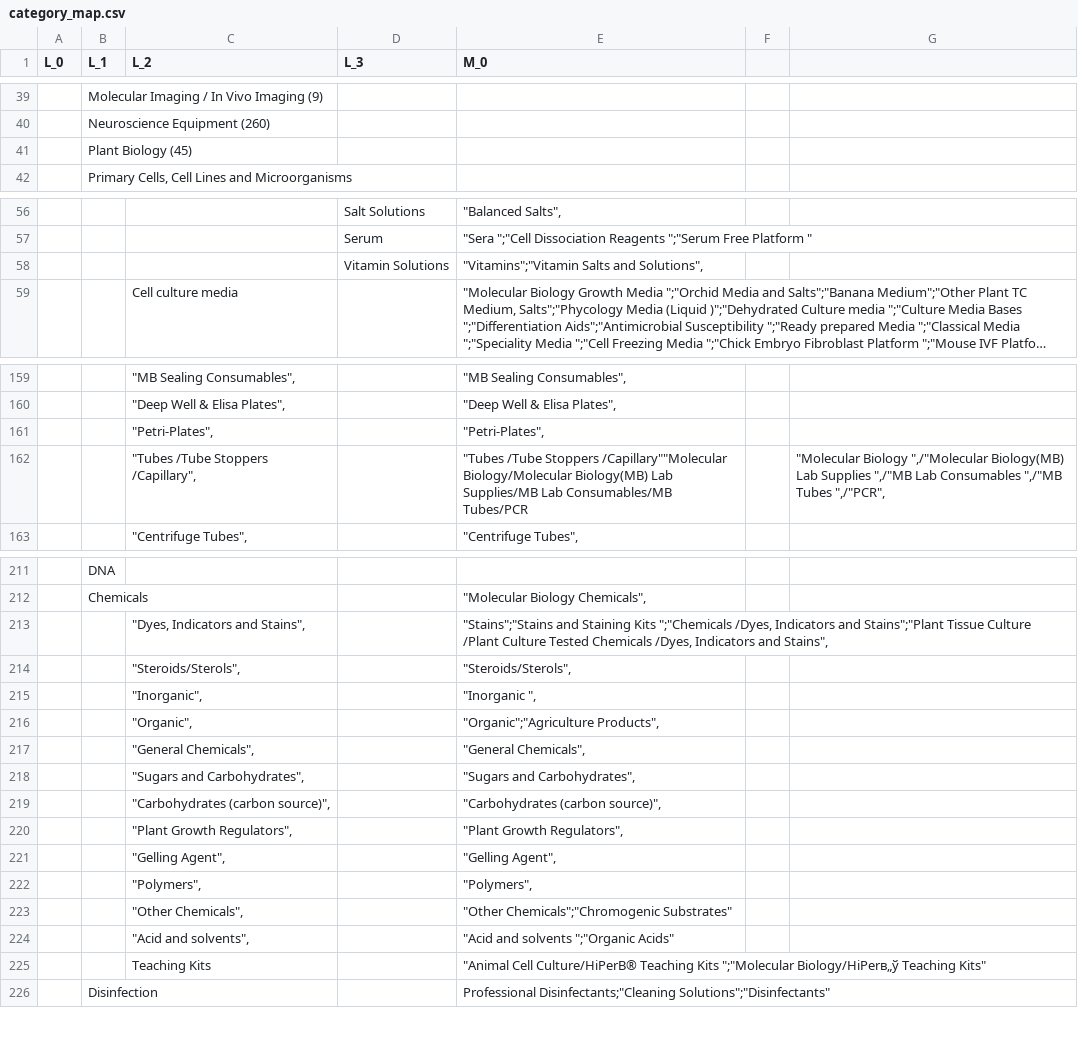
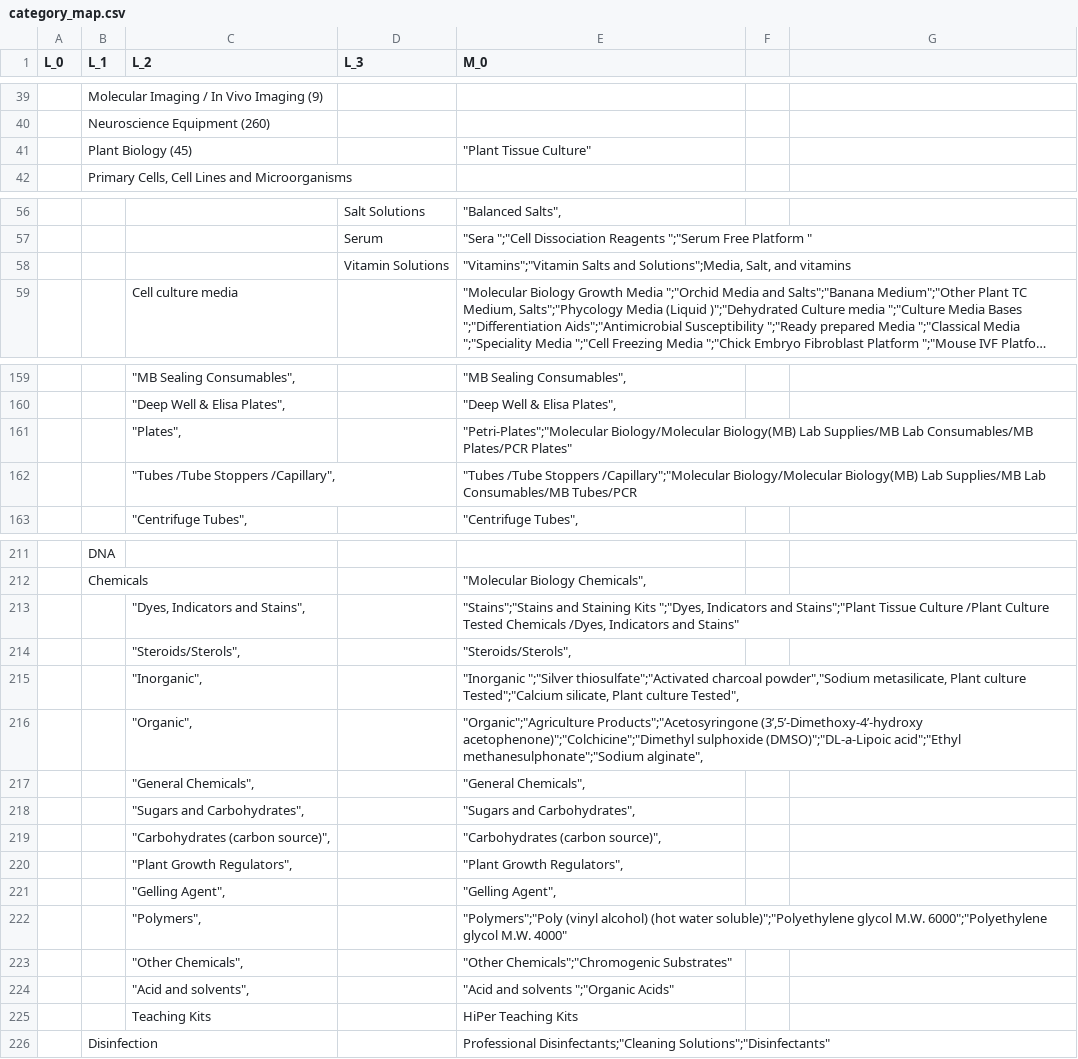
Before and after one commit to panagonov/files_to_db, a CSV file: shop/ridacom/save_transformers/unclassified/himedia/category_map.csv, drawn as a sheet; only a part is shown, gaps mark what is left out; long unchanged cells end in …; removed rows and columns are numbered as before the commit, all else as after; the diff covers the shown part only; the diff names each change by its address in the sheet, - before the commit and + after, or states it on an @@ line.

Commit message:
new product categorisation - himedia is ready

```diff
--- a/shop/ridacom/save_transformers/unclassified/himedia/category_map.csv
+++ b/shop/ridacom/save_transformers/unclassified/himedia/category_map.csv
-E41 (M_0): (empty)
+E41 (M_0): "Plant Tissue Culture"
-E58 (M_0): …Salts and Solutions",
+E58 (M_0): …Salts and Solutions";Media, Salt, and vitamins
-row 161:  |  | "Petri-Plates", |  | "Petri-Plates",
+row 161:  |  | "Plates", |  | "Petri-Plates";"Molecular Biology/Molecular Biology(MB) Lab Supplies/MB Lab Consumables/MB Plates/PCR Plates"
-E162 (M_0): …/Tube Stoppers /Capillary""Molecular Biology/Molecular Biology(MB)…
+E162 (M_0): …/Tube Stoppers /Capillary";"Molecular Biology/Molecular Biology(MB)…
-G162: "Molecular Biology ",/"Molecular Biology(MB) Lab Supplies ",/"MB Lab Consumables ",/"MB Tubes ",/"PCR",
+G162: (empty)
-E213 (M_0): …Staining Kits ";"Chemicals /Dyes, Indicators and Stains";"Plant Tissue Culture /Plant Culture Tested Chemicals /Dyes, Indicators and Stains",
+E213 (M_0): …Staining Kits ";"Dyes, Indicators and Stains";"Plant Tissue Culture /Plant Culture Tested Chemicals /Dyes, Indicators and Stains"
-E215 (M_0): "Inorganic ",
+E215 (M_0): "Inorganic ";"Silver thiosulfate";"Activated charcoal powder","Sodium metasilicate, Plant culture Tested";"Calcium silicate, Plant culture Tested",
-E216 (M_0): "Organic";"Agriculture Products",
+E216 (M_0): "Organic";"Agriculture Products";"Acetosyringone (3’,5’-Dimethoxy-4’-hydroxy acetophenone)";"Colchicine";"Dimethyl sulphoxide (DMSO)";"DL-a-Lipoic acid";"Ethyl methanesulphonate";"Sodium alginate",
-E222 (M_0): "Polymers",
+E222 (M_0): "Polymers";"Poly (vinyl alcohol) (hot water soluble)";"Polyethylene glycol M.W. 6000";"Polyethylene glycol M.W. 4000"
-E225 (M_0): "Animal Cell Culture/HiPerВ® Teaching Kits ";"Molecular Biology/HiPerв„ў Teaching Kits"
+E225 (M_0): HiPer Teaching Kits
```
Also changed, not shown: 1 edited cell elsewhere in this file, 31 other files.
